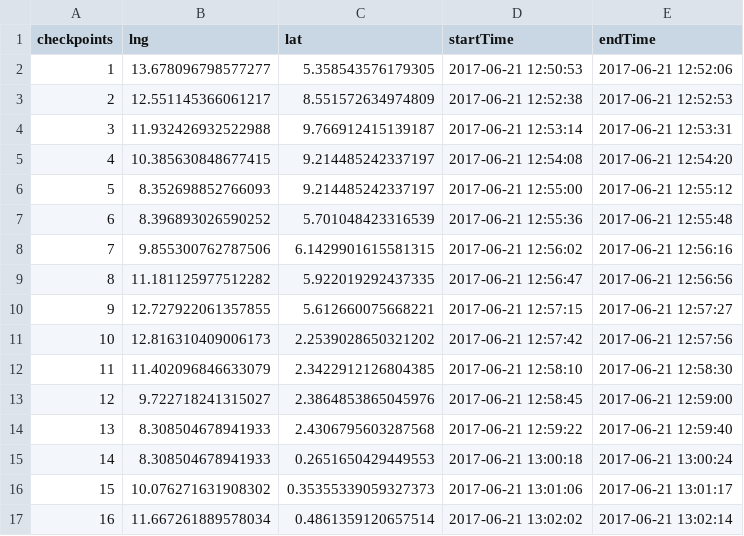
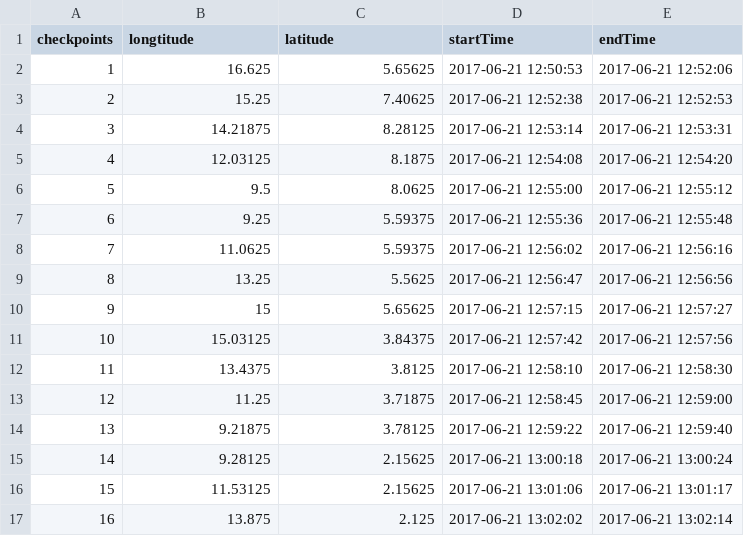
Before and after one commit to Jermyn/Data_Collection, a CSV file: src/Checkpoints.csv, drawn as a sheet; only a part is shown; the diff covers the shown part only.

Commit message:
Changed checkpoints.csv headers

```diff
--- a/src/Checkpoints.csv
+++ b/src/Checkpoints.csv
@@ -1,17 +1,17 @@
-checkpoints, lng, lat, startTime, endTime
-1, 13.678096798577277, 5.358543576179305, 2017-06-21 12:50:53, 2017-06-21 12:52:06
-2, 12.551145366061217, 8.551572634974809, 2017-06-21 12:52:38, 2017-06-21 12:52:53
-3, 11.932426932522988, 9.766912415139187, 2017-06-21 12:53:14, 2017-06-21 12:53:31
-4, 10.385630848677415, 9.214485242337197, 2017-06-21 12:54:08, 2017-06-21 12:54:20
-5, 8.352698852766093, 9.214485242337197, 2017-06-21 12:55:00, 2017-06-21 12:55:12
-6, 8.396893026590252, 5.701048423316539, 2017-06-21 12:55:36, 2017-06-21 12:55:48
-7, 9.855300762787506, 6.1429901615581315, 2017-06-21 12:56:02, 2017-06-21 12:56:16
-8, 11.181125977512282, 5.922019292437335, 2017-06-21 12:56:47, 2017-06-21 12:56:56
-9, 12.727922061357855, 5.612660075668221, 2017-06-21 12:57:15, 2017-06-21 12:57:27
-10, 12.816310409006173, 2.2539028650321202, 2017-06-21 12:57:42, 2017-06-21 12:57:56
-11, 11.402096846633079, 2.3422912126804385, 2017-06-21 12:58:10, 2017-06-21 12:58:30
-12, 9.722718241315027, 2.3864853865045976, 2017-06-21 12:58:45, 2017-06-21 12:59:00
-13, 8.308504678941933, 2.4306795603287568, 2017-06-21 12:59:22, 2017-06-21 12:59:40
-14, 8.308504678941933, 0.2651650429449553, 2017-06-21 13:00:18, 2017-06-21 13:00:24
-15, 10.076271631908302, 0.35355339059327373, 2017-06-21 13:01:06, 2017-06-21 13:01:17
-16, 11.667261889578034, 0.4861359120657514, 2017-06-21 13:02:02, 2017-06-21 13:02:14
+checkpoints, longtitude, latitude, startTime, endTime
+1, 16.625, 5.65625, 2017-06-21 12:50:53, 2017-06-21 12:52:06
+2, 15.25, 7.40625, 2017-06-21 12:52:38, 2017-06-21 12:52:53
+3, 14.21875, 8.28125, 2017-06-21 12:53:14, 2017-06-21 12:53:31
+4, 12.03125, 8.1875, 2017-06-21 12:54:08, 2017-06-21 12:54:20
+5, 9.5, 8.0625, 2017-06-21 12:55:00, 2017-06-21 12:55:12
+6, 9.25, 5.59375, 2017-06-21 12:55:36, 2017-06-21 12:55:48
+7, 11.0625, 5.59375, 2017-06-21 12:56:02, 2017-06-21 12:56:16
+8, 13.25, 5.5625, 2017-06-21 12:56:47, 2017-06-21 12:56:56
+9, 15, 5.65625, 2017-06-21 12:57:15, 2017-06-21 12:57:27
+10, 15.03125, 3.84375, 2017-06-21 12:57:42, 2017-06-21 12:57:56
+11, 13.4375, 3.8125, 2017-06-21 12:58:10, 2017-06-21 12:58:30
+12, 11.25, 3.71875, 2017-06-21 12:58:45, 2017-06-21 12:59:00
+13, 9.21875, 3.78125, 2017-06-21 12:59:22, 2017-06-21 12:59:40
+14, 9.28125, 2.15625, 2017-06-21 13:00:18, 2017-06-21 13:00:24
+15, 11.53125, 2.15625, 2017-06-21 13:01:06, 2017-06-21 13:01:17
+16, 13.875, 2.125, 2017-06-21 13:02:02, 2017-06-21 13:02:14
```
Also changed, not shown: 34 edited cells elsewhere in this file.
